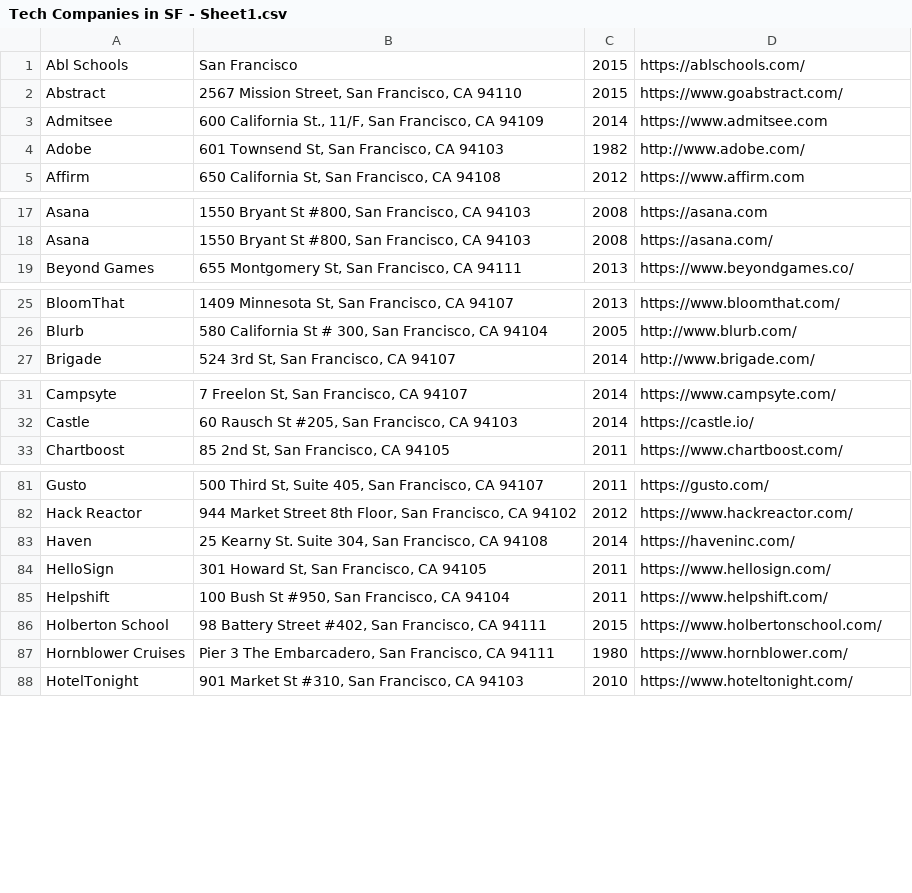
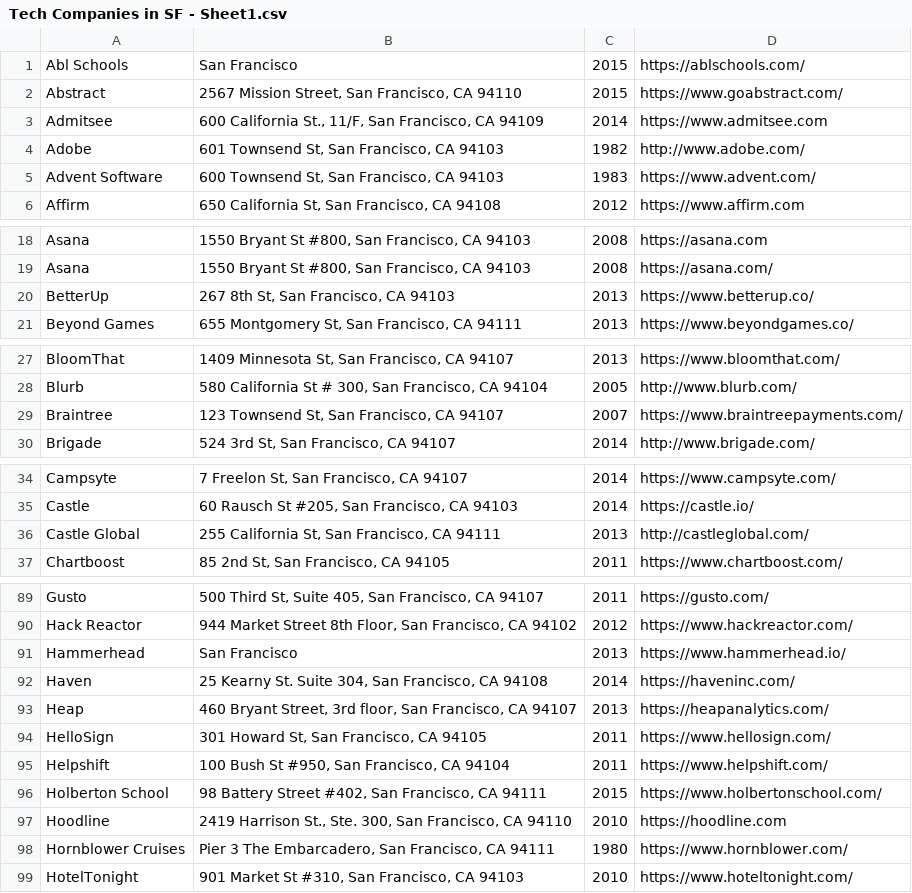
Before and after one commit to connor11528/tech-companies-and-startups, a CSV file: Tech Companies in SF - Sheet1.csv, drawn as a sheet; only a part is shown, gaps mark what is left out; the diff covers the shown part only; the diff names each change by its address in the sheet, - before the commit and + after, or states it on an @@ line.

Commit message:
more companies in san francisco

```diff
--- a/Tech Companies in SF - Sheet1.csv
+++ b/Tech Companies in SF - Sheet1.csv
+row 5: Advent Software | 600 Townsend St, San Francisco, CA 94103 | 1983 | https://www.advent.com/
+row 20: BetterUp | 267 8th St, San Francisco, CA 94103 | 2013 | https://www.betterup.co/
+row 29: Braintree | 123 Townsend St, San Francisco, CA 94107 | 2007 | https://www.braintreepayments.com/
+row 36: Castle Global | 255 California St, San Francisco, CA 94111 | 2013 | http://castleglobal.com/
+row 91: Hammerhead | San Francisco | 2013 | https://www.hammerhead.io/
+row 93: Heap | 460 Bryant Street, 3rd floor, San Francisco, CA 94107 | 2013 | https://heapanalytics.com/
+row 97: Hoodline | 2419 Harrison St., Ste. 300, San Francisco, CA 94110 | 2010 | https://hoodline.com
```
Also changed, not shown: 10 added rows elsewhere in this file, 1 other file.
